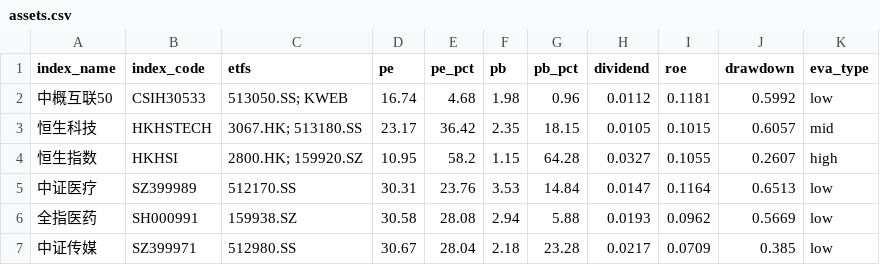
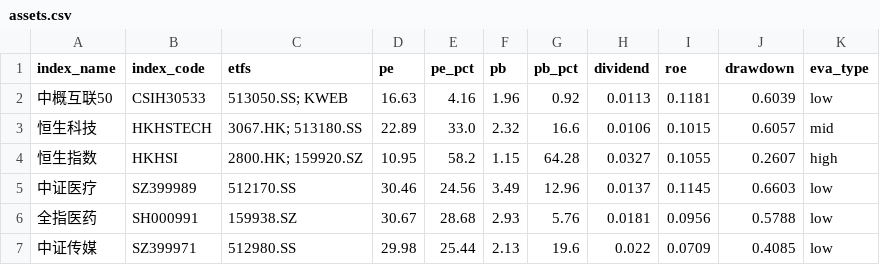
Before and after one commit to bryanzhang1024/etf-dashboard-auto, a CSV file: docs/assets.csv, drawn as a sheet; only a part is shown; the diff covers the shown part only.

```diff
--- a/docs/assets.csv
+++ b/docs/assets.csv
@@ -1,7 +1,7 @@
 index_name,index_code,etfs,pe,pe_pct,pb,pb_pct,dividend,roe,drawdown,eva_type
-中概互联50,CSIH30533,513050.SS; KWEB,16.74,4.68,1.98,0.96,0.0112,0.1181,0.5992,low
-恒生科技,HKHSTECH,3067.HK; 513180.SS,23.17,36.42,2.35,18.15,0.0105,0.1015,0.6057,mid
+中概互联50,CSIH30533,513050.SS; KWEB,16.63,4.16,1.96,0.92,0.0113,0.1181,0.6039,low
+恒生科技,HKHSTECH,3067.HK; 513180.SS,22.89,33.0,2.32,16.6,0.0106,0.1015,0.6057,mid
 恒生指数,HKHSI,2800.HK; 159920.SZ,10.95,58.2,1.15,64.28,0.0327,0.1055,0.2607,high
-中证医疗,SZ399989,512170.SS,30.31,23.76,3.53,14.84,0.0147,0.1164,0.6513,low
-全指医药,SH000991,159938.SZ,30.58,28.08,2.94,5.88,0.0193,0.0962,0.5669,low
-中证传媒,SZ399971,512980.SS,30.67,28.04,2.18,23.28,0.0217,0.0709,0.385,low
+中证医疗,SZ399989,512170.SS,30.46,24.56,3.49,12.96,0.0137,0.1145,0.6603,low
+全指医药,SH000991,159938.SZ,30.67,28.68,2.93,5.76,0.0181,0.0956,0.5788,low
+中证传媒,SZ399971,512980.SS,29.98,25.44,2.13,19.6,0.022,0.0709,0.4085,low
```
Also changed, not shown: 74 edited cells elsewhere in this file.
